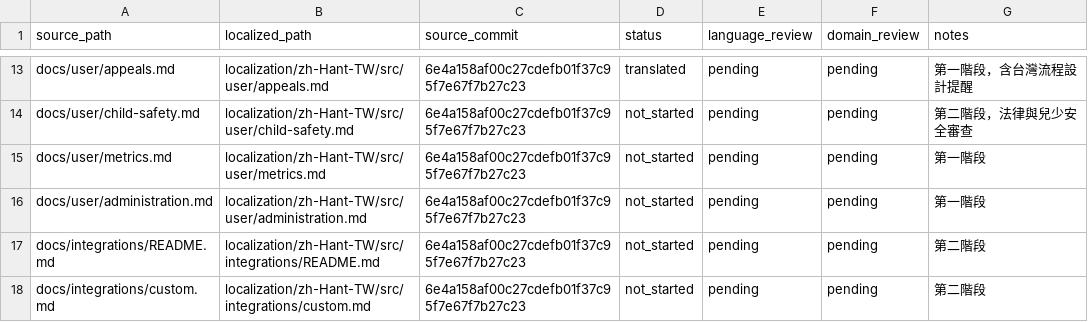
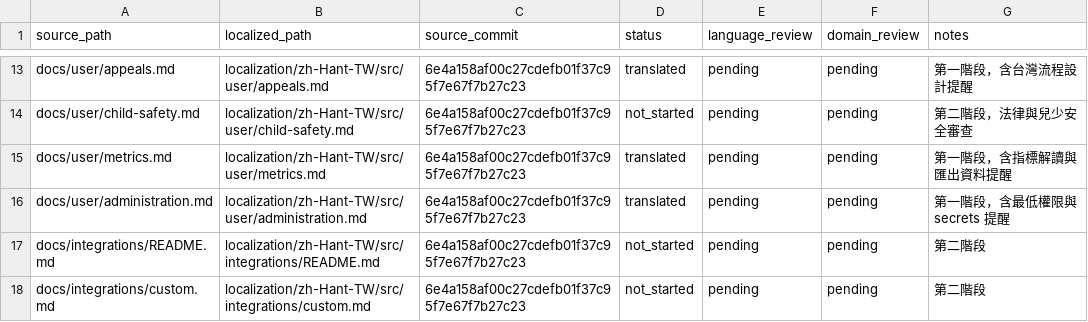
Before and after one commit to mashbean/coop, a TSV file: localization/zh-Hant-TW/sources.tsv, drawn as a sheet; only a part is shown, gaps mark what is left out.

```diff
--- a/localization/zh-Hant-TW/sources.tsv
+++ b/localization/zh-Hant-TW/sources.tsv
@@ -14,4 +14,4 @@ docs/user/appeals.md	localization/zh-Hant-TW/src/user/appeals.md	6e4a158af00c27c
 docs/user/child-safety.md	localization/zh-Hant-TW/src/user/child-safety.md	6e4a158af00c27cdefb01f37c95f7e67f7b27c23	not_started	pending	pending	第二階段，法律與兒少安全審查
-docs/user/metrics.md	localization/zh-Hant-TW/src/user/metrics.md	6e4a158af00c27cdefb01f37c95f7e67f7b27c23	not_started	pending	pending	第一階段
-docs/user/administration.md	localization/zh-Hant-TW/src/user/administration.md	6e4a158af00c27cdefb01f37c95f7e67f7b27c23	not_started	pending	pending	第一階段
+docs/user/metrics.md	localization/zh-Hant-TW/src/user/metrics.md	6e4a158af00c27cdefb01f37c95f7e67f7b27c23	translated	pending	pending	第一階段，含指標解讀與匯出資料提醒
+docs/user/administration.md	localization/zh-Hant-TW/src/user/administration.md	6e4a158af00c27cdefb01f37c95f7e67f7b27c23	translated	pending	pending	第一階段，含最低權限與 secrets 提醒
 docs/integrations/README.md	localization/zh-Hant-TW/src/integrations/README.md	6e4a158af00c27cdefb01f37c95f7e67f7b27c23	not_started	pending	pending	第二階段
```
Also changed, not shown: 4 other files.
